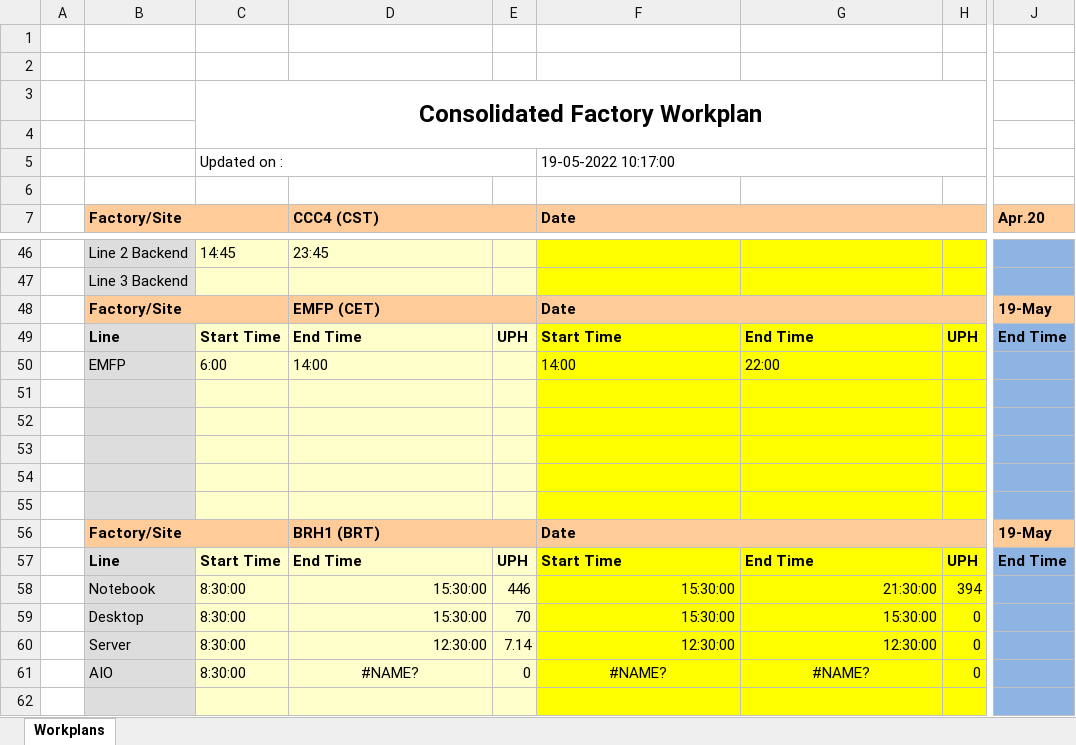
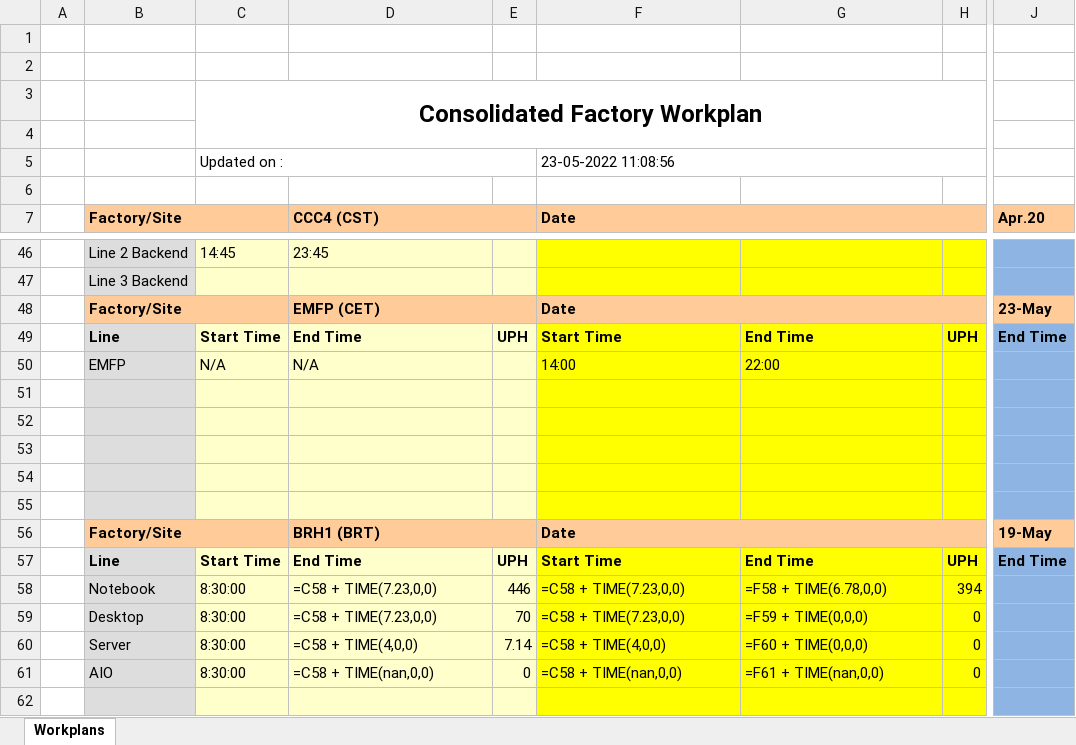
Before and after one commit to kamarulsyamil/gppworkplan, an Excel workbook: Consolidated Factory Workplan.xlsx, sheet Workplans, drawn as a sheet; only a part is shown, gaps mark what is left out; values as stored, in another font and other column widths than the file's, no borders; formulas without a stored value are shown as written; the diff names each change by its address in the sheet, - before the commit and + after, or states it on an @@ line.

Commit message:
laptop

```diff
--- a/Consolidated Factory Workplan.xlsx (sheet Workplans)
+++ b/Consolidated Factory Workplan.xlsx (sheet Workplans)
-F5: 19-05-2022 10:17:00
+F5: 23-05-2022 11:08:56
-J48: 19-May
+J48: 23-May
-C50: 6:00
+C50: N/A
-D50: 14:00
+D50: N/A
-D58:D59: 15:30:00
+D58:D59: =C58 + TIME(7.23,0,0)
-F58:F59: 15:30:00
+F58:F59: =C58 + TIME(7.23,0,0)
-G58: 21:30:00
+G58: =F58 + TIME(6.78,0,0)
-G59: 15:30:00
+G59: =F59 + TIME(0,0,0)
-D60: 12:30:00
+D60: =C58 + TIME(4,0,0)
-F60: 12:30:00
+F60: =C58 + TIME(4,0,0)
-G60: 12:30:00
+G60: =F60 + TIME(0,0,0)
-D61: #NAME?
+D61: =C58 + TIME(nan,0,0)
-D61 alignment: center
+D61 alignment: left
-F61: #NAME?
+F61: =C58 + TIME(nan,0,0)
-F61:G61 alignment: center
+F61:G61 alignment: left
-G61: #NAME?
+G61: =F61 + TIME(nan,0,0)
```
